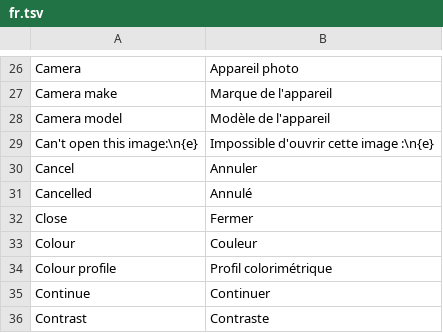
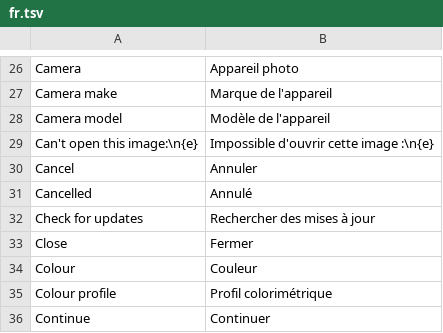
Before and after one commit to pyubero/lightview, a TSV file: locales/fr.tsv, drawn as a sheet; only a part is shown, gaps mark what is left out; the shorter side is filled out with more unchanged rows; the diff names each change by its address in the sheet, - before the commit and + after, or states it on an @@ line.

Commit message:
Open TIFF, add project metadata and an updates link
TIFF now opens (first page) and registers as a viewer MIME type. Adds
Cargo description and repository, a changelog, AppStream metainfo in the
.deb, and the version with a Check for updates button in Settings.

```diff
--- a/locales/fr.tsv
+++ b/locales/fr.tsv
+row 32: Check for updates | Rechercher des mises à jour
```
Also changed, not shown: locales/de.tsv, locales/es.tsv, 14 other files.
